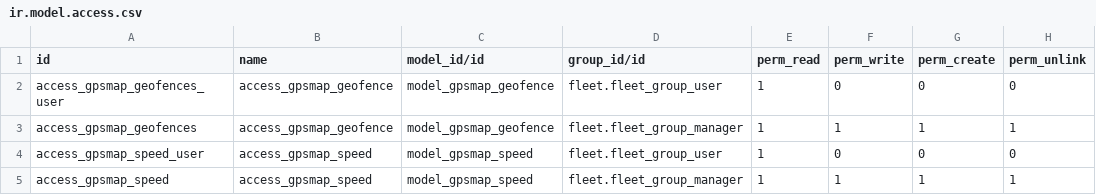
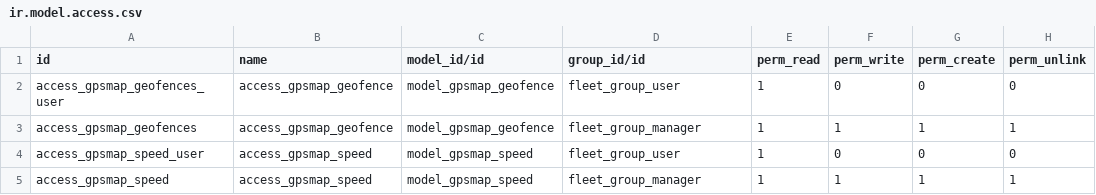
Before and after one commit to eduardovizcaino/gpsmap_solesgps, a CSV file: gpsmap/security/ir.model.access.csv, drawn as a sheet.

Commit message:
Update

```diff
--- a/gpsmap/security/ir.model.access.csv
+++ b/gpsmap/security/ir.model.access.csv
@@ -1,5 +1,5 @@
 id,name,model_id/id,group_id/id,perm_read,perm_write,perm_create,perm_unlink
-access_gpsmap_geofences_user,access_gpsmap_geofence,model_gpsmap_geofence,fleet.fleet_group_user,1,0,0,0
-access_gpsmap_geofences,access_gpsmap_geofence,model_gpsmap_geofence,fleet.fleet_group_manager,1,1,1,1
-access_gpsmap_speed_user,access_gpsmap_speed,model_gpsmap_speed,fleet.fleet_group_user,1,0,0,0
-access_gpsmap_speed,access_gpsmap_speed,model_gpsmap_speed,fleet.fleet_group_manager,1,1,1,1
+access_gpsmap_geofences_user,access_gpsmap_geofence,model_gpsmap_geofence,fleet_group_user,1,0,0,0
+access_gpsmap_geofences,access_gpsmap_geofence,model_gpsmap_geofence,fleet_group_manager,1,1,1,1
+access_gpsmap_speed_user,access_gpsmap_speed,model_gpsmap_speed,fleet_group_user,1,0,0,0
+access_gpsmap_speed,access_gpsmap_speed,model_gpsmap_speed,fleet_group_manager,1,1,1,1
```
